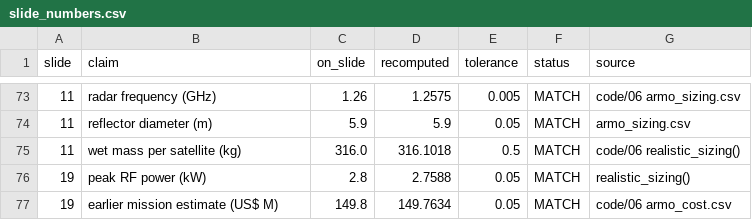
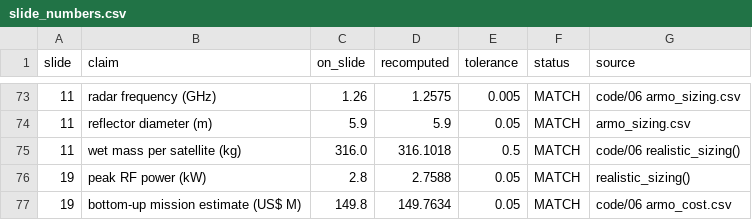
Before and after one commit to zheniannn/ARMO, a CSV file: figures/generated/slide_numbers.csv, drawn as a sheet; only a part is shown, gaps mark what is left out.

```diff
--- a/figures/generated/slide_numbers.csv
+++ b/figures/generated/slide_numbers.csv
@@ -76,2 +76,2 @@ slide,claim,on_slide,recomputed,tolerance,status,source
 19,peak RF power (kW),2.8,2.7588,0.05,MATCH,realistic_sizing()
-19,earlier mission estimate (US$ M),149.8,149.7634,0.05,MATCH,code/06 armo_cost.csv
+19,bottom-up mission estimate (US$ M),149.8,149.7634,0.05,MATCH,code/06 armo_cost.csv
```
Also changed, not shown: docs/EVO1_budget_illustrative.csv, figures/figure_manifest.csv, 25 other files.
